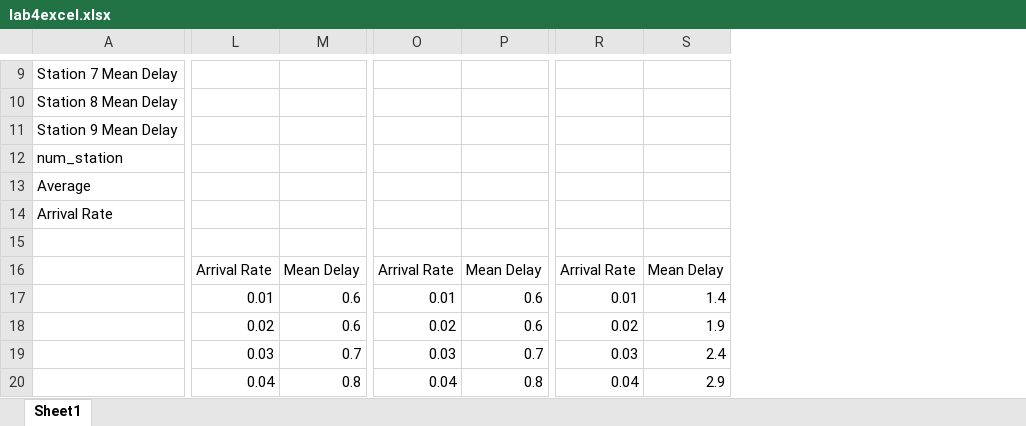
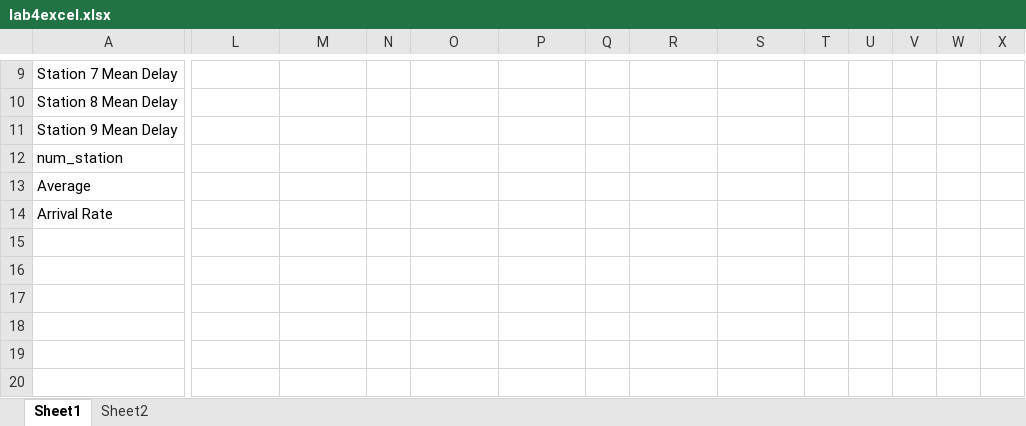
Before and after one commit to rruiqiu/Computer_Network, an Excel workbook: lab4/lab4excel.xlsx, sheet Sheet1, drawn as a sheet; only a part is shown, gaps mark what is left out; values as stored, in another font and other column widths than the file's, no borders; charts and pictures not drawn; the diff covers the shown part only; the diff names each change by its address in the sheet, - before the commit and + after, or states it on an @@ line.

```diff
--- a/lab4/lab4excel.xlsx (sheet Sheet1)
+++ b/lab4/lab4excel.xlsx (sheet Sheet1)
+sheet tab: Sheet2
+column N, empty
+column Q, empty
+column T, empty
+column U, empty
+column V, empty
+column W, empty
+column X, empty
-L16: Arrival Rate
+L16: (empty)
-M16: Mean Delay
+M16: (empty)
-O16: Arrival Rate
+O16: (empty)
-P16: Mean Delay
+P16: (empty)
-R16: Arrival Rate
+R16: (empty)
-S16: Mean Delay
+S16: (empty)
-L17: 0.01
+L17: (empty)
-M17:M18: 0.6
+M17:M18: (empty)
-O17: 0.01
+O17: (empty)
-P17:P18: 0.6
+P17:P18: (empty)
-R17: 0.01
+R17: (empty)
-S17: 1.4
+S17: (empty)
-L18: 0.02
+L18: (empty)
-O18: 0.02
+O18: (empty)
-R18: 0.02
+R18: (empty)
-S18: 1.9
+S18: (empty)
-L19: 0.03
+L19: (empty)
-M19: 0.7
+M19: (empty)
-O19: 0.03
+O19: (empty)
-P19: 0.7
+P19: (empty)
-R19: 0.03
+R19: (empty)
-S19: 2.4
+S19: (empty)
-L20: 0.04
+L20: (empty)
-M20: 0.8
+M20: (empty)
-O20: 0.04
+O20: (empty)
-P20: 0.8
+P20: (empty)
-R20: 0.04
+R20: (empty)
-S20: 2.9
+S20: (empty)
```
Also changed, not shown: 89 added rows, 15 added columns, 2 removed columns and 30 edited cells elsewhere in this sheet, charts or pictures, 50 other files.
